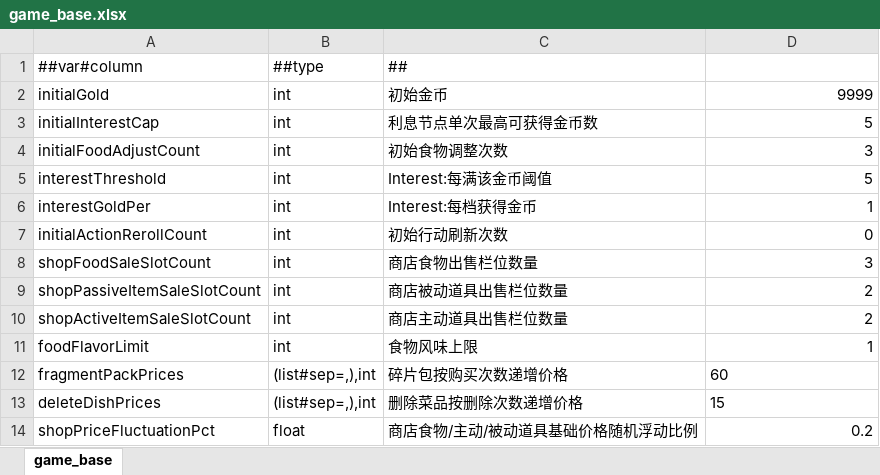
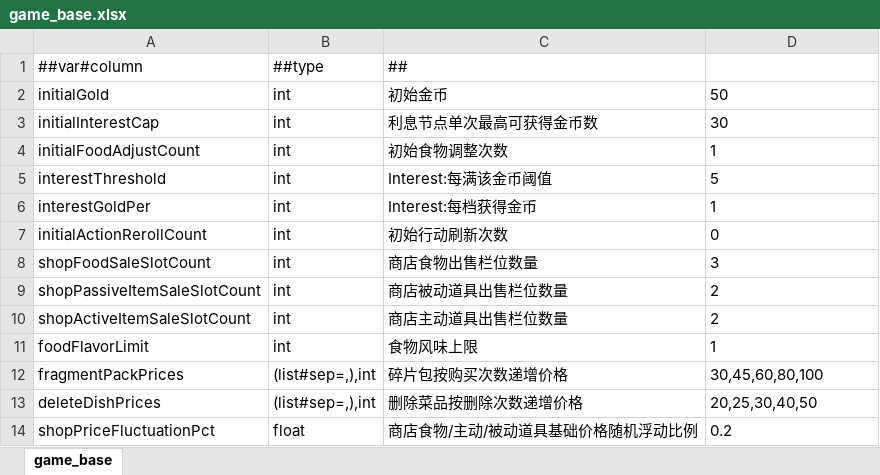
Before and after one commit to 2563495284/gourmetproject, an Excel workbook: GourmetProject/GameConfig/Datas/game_base.xlsx, sheet game_base, drawn as a sheet; values as stored, in another font and other column widths than the file's, no borders; the diff names each change by its address in the sheet, - before the commit and + after, or states it on an @@ line.

```diff
--- a/GourmetProject/GameConfig/Datas/game_base.xlsx (sheet game_base)
+++ b/GourmetProject/GameConfig/Datas/game_base.xlsx (sheet game_base)
-D2: 9999
+D2: 50
-D2:D11 alignment: right
+D2:D11 alignment: left
-D3: 5
+D3: 30
-D4: 3
+D4: 1
-D12: 60
+D12: 30,45,60,80,100
-D13: 15
+D13: 20,25,30,40,50
-D14 alignment: right
+D14 alignment: left
```
Also changed, not shown: 3 other files.
